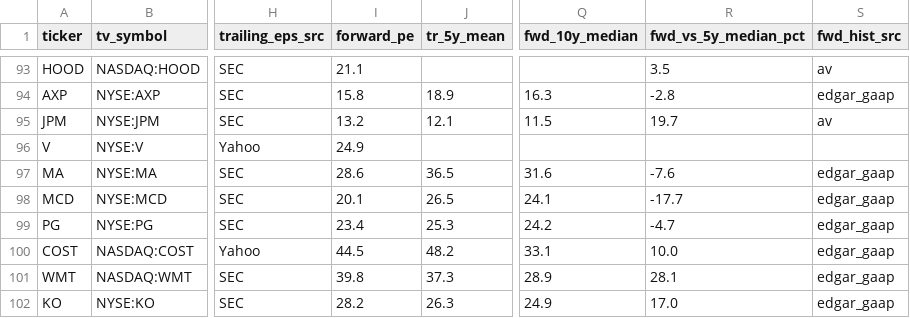
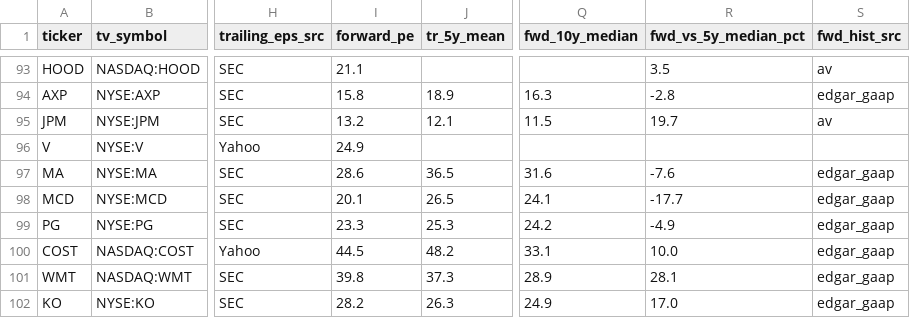
Before and after one commit to dunbok/pe-dashboard, a CSV file: data/daily/2026-11-17.csv, drawn as a sheet; only a part is shown, gaps mark what is left out; the diff names each change by its address in the sheet, - before the commit and + after, or states it on an @@ line.

```diff
--- a/data/daily/2026-11-17.csv
+++ b/data/daily/2026-11-17.csv
-I99 (forward_pe): 23.4
+I99 (forward_pe): 23.3
-R99 (fwd_vs_5y_median_pct): -4.7
+R99 (fwd_vs_5y_median_pct): -4.9
```
Also changed, not shown: docs/archive/2026-11-17.csv, 2 other files.
